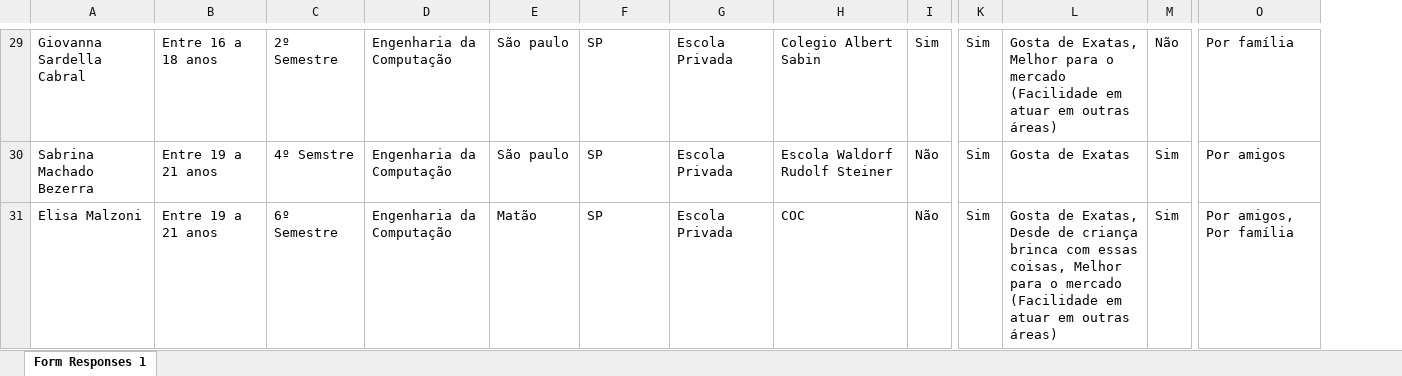
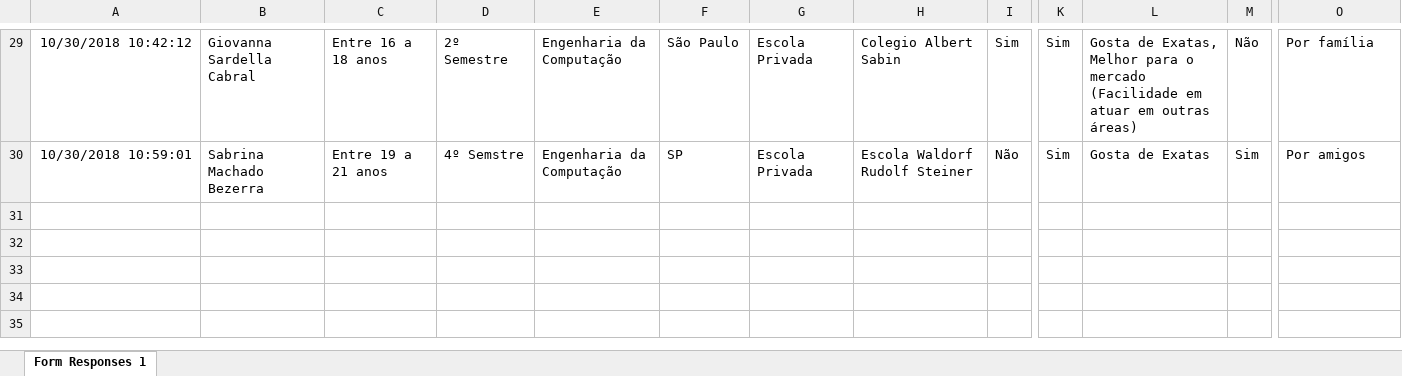
Before and after one commit to BeatrizAlexandre/Projeto_3_CD, an Excel workbook: cdd (Responses).xlsx, sheet Form Responses 1, drawn as a sheet; only a part is shown, gaps mark what is left out; values as stored, in another font and other column widths than the file's, no borders; charts and pictures not drawn; removed rows and columns are numbered as before the commit, all else as after; rows hold the shown columns only; the diff covers the shown part only; the diff names each change by its address in the sheet, - before the commit and + after, or states it on an @@ line.

```diff
--- a/cdd (Responses).xlsx (sheet Form Responses 1)
+++ b/cdd (Responses).xlsx (sheet Form Responses 1)
+column A, rows 29-30: 10/30/2018 10:42:12 | 10/30/2018 10:59:01
-column E, rows 29-30: São paulo | São paulo
-F29: SP
+F29: São Paulo
-row 31: Elisa Malzoni | Entre 19 a 21 anos | 6º Semestre | Engenharia da Computação | Matão | SP | Escola Privada | COC | Não | Sim | Gosta de Exatas, Desde de criança brinca com essas coisas, Melhor para o mercado (Facilidade em atuar em outras áreas) | Sim | Por amigos, Por família
```
Also changed, not shown: 1 added row, 1 removed row and 27 edited cells elsewhere in this sheet, charts or pictures, 2 other files.
